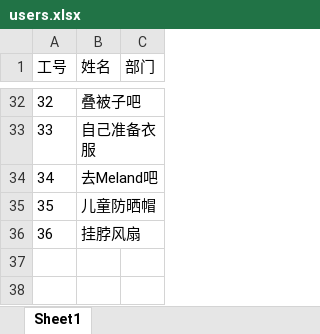
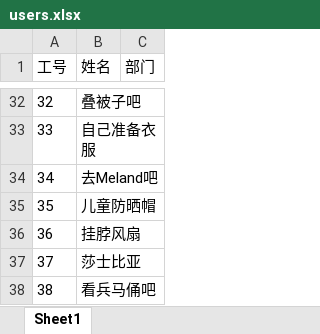
Before and after one commit to riley9527/lottery, an Excel workbook: server/data/users.xlsx, sheet Sheet1, drawn as a sheet; only a part is shown, gaps mark what is left out; values as stored, in another font and other column widths than the file's, no borders; the diff names each change by its address in the sheet, - before the commit and + after, or states it on an @@ line.

```diff
--- a/server/data/users.xlsx (sheet Sheet1)
+++ b/server/data/users.xlsx (sheet Sheet1)
+row 37: 37 | 莎士比亚
+row 38: 38 | 看兵马俑吧
```
Also changed, not shown: 1 other file.
